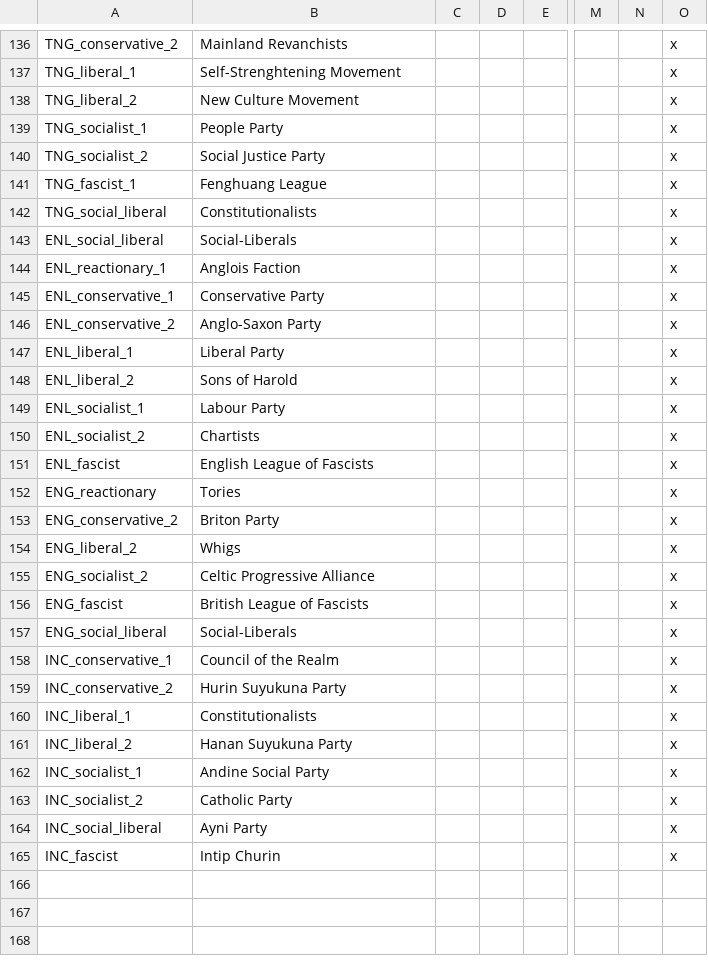
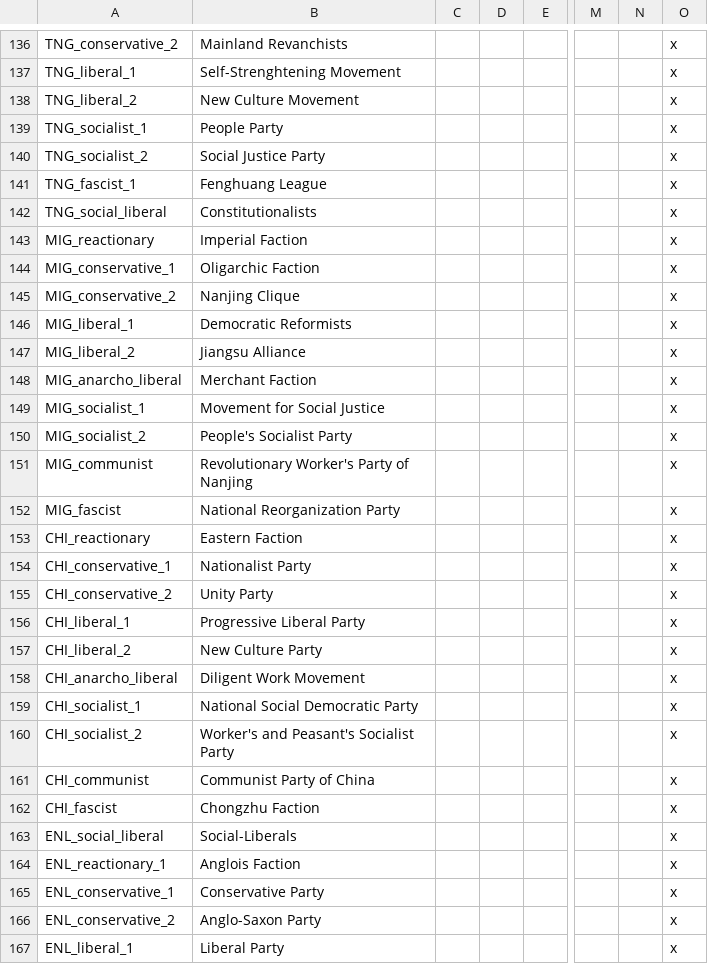
Before and after one commit to Pergame35/Divergences, a CSV file: Divergences of Darkness/Divergences of Darkness/localisation/0_newparties.csv, drawn as a sheet; only a part is shown, gaps mark what is left out; the shorter side is filled out with more unchanged rows; rows hold the shown columns only; the diff names each change by its address in the sheet, - before the commit and + after, or states it on an @@ line.

Commit message:
New Chinese parties By austrianemporer https://forum.paradoxplaza.com/forum/index.php?threads/mod-divergences-of-darkness.870326/page-120#post-20876881

```diff
--- a/Divergences of Darkness/Divergences of Darkness/localisation/0_newparties.csv
+++ b/Divergences of Darkness/Divergences of Darkness/localisation/0_newparties.csv
+row 143: MIG_reactionary | Imperial Faction |  |  |  |  |  | x
+row 144: MIG_conservative_1 | Oligarchic Faction |  |  |  |  |  | x
+row 145: MIG_conservative_2 | Nanjing Clique |  |  |  |  |  | x
+row 146: MIG_liberal_1 | Democratic Reformists |  |  |  |  |  | x
+row 147: MIG_liberal_2 | Jiangsu Alliance |  |  |  |  |  | x
+row 148: MIG_anarcho_liberal | Merchant Faction |  |  |  |  |  | x
+row 149: MIG_socialist_1 | Movement for Social Justice |  |  |  |  |  | x
+row 150: MIG_socialist_2 | People's Socialist Party |  |  |  |  |  | x
+row 151: MIG_communist | Revolutionary Worker's Party of Nanjing |  |  |  |  |  | x
+row 152: MIG_fascist | National Reorganization Party |  |  |  |  |  | x
+row 153: CHI_reactionary | Eastern Faction |  |  |  |  |  | x
+row 154: CHI_conservative_1 | Nationalist Party |  |  |  |  |  | x
+row 155: CHI_conservative_2 | Unity Party |  |  |  |  |  | x
+row 156: CHI_liberal_1 | Progressive Liberal Party |  |  |  |  |  | x
+row 157: CHI_liberal_2 | New Culture Party |  |  |  |  |  | x
+row 158: CHI_anarcho_liberal | Diligent Work Movement |  |  |  |  |  | x
+row 159: CHI_socialist_1 | National Social Democratic Party |  |  |  |  |  | x
+row 160: CHI_socialist_2 | Worker's and Peasant's Socialist Party |  |  |  |  |  | x
+row 161: CHI_communist | Communist Party of China |  |  |  |  |  | x
+row 162: CHI_fascist | Chongzhu Faction |  |  |  |  |  | x
```
Also changed, not shown: 4 other files.
